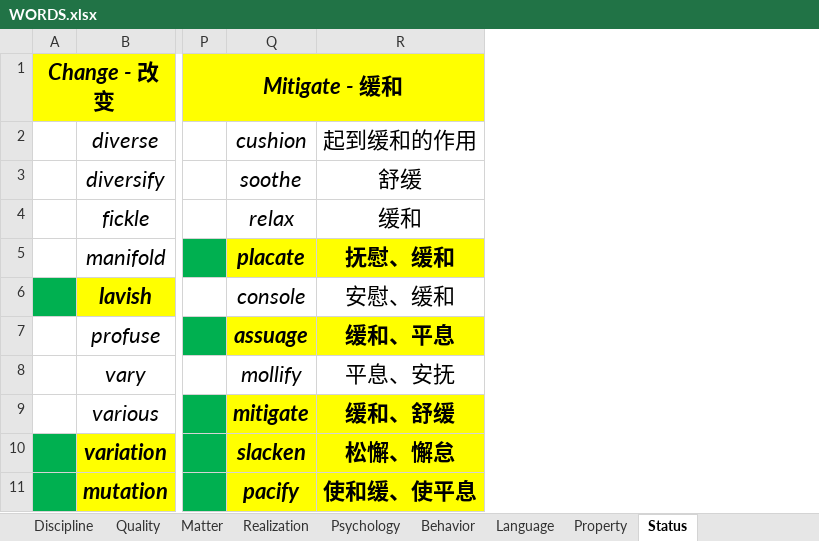
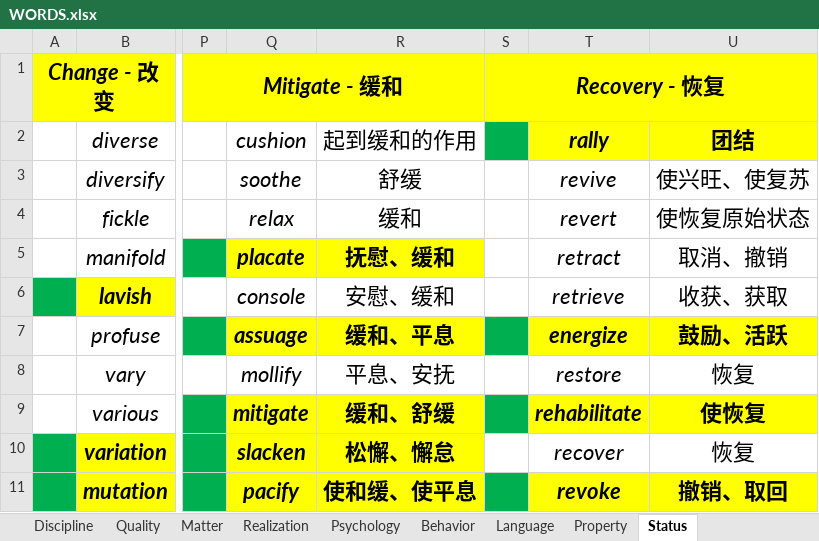
Before and after one commit to k-ning/RECORDING, an Excel workbook: WORDS.xlsx, sheet Status, drawn as a sheet; only a part is shown, gaps mark what is left out; values as stored, in another font and other column widths than the file's, no borders; the diff names each change by its address in the sheet, - before the commit and + after, or states it on an @@ line.

Commit message:
Update WORDS.xlsx

```diff
--- a/WORDS.xlsx (sheet Status)
+++ b/WORDS.xlsx (sheet Status)
+column S, row 1: Recovery - 恢复
+column T, rows 2-11: rally | revive | revert | retract | retrieve | energize | restore | rehabilitate | recover | revoke
+column U, rows 2-11: 团结 | 使兴旺、使复苏 | 使恢复原始状态 | 取消、撤销 | 收获、获取 | 鼓励、活跃 | 恢复 | 使恢复 | 恢复 | 撤销、取回
```
